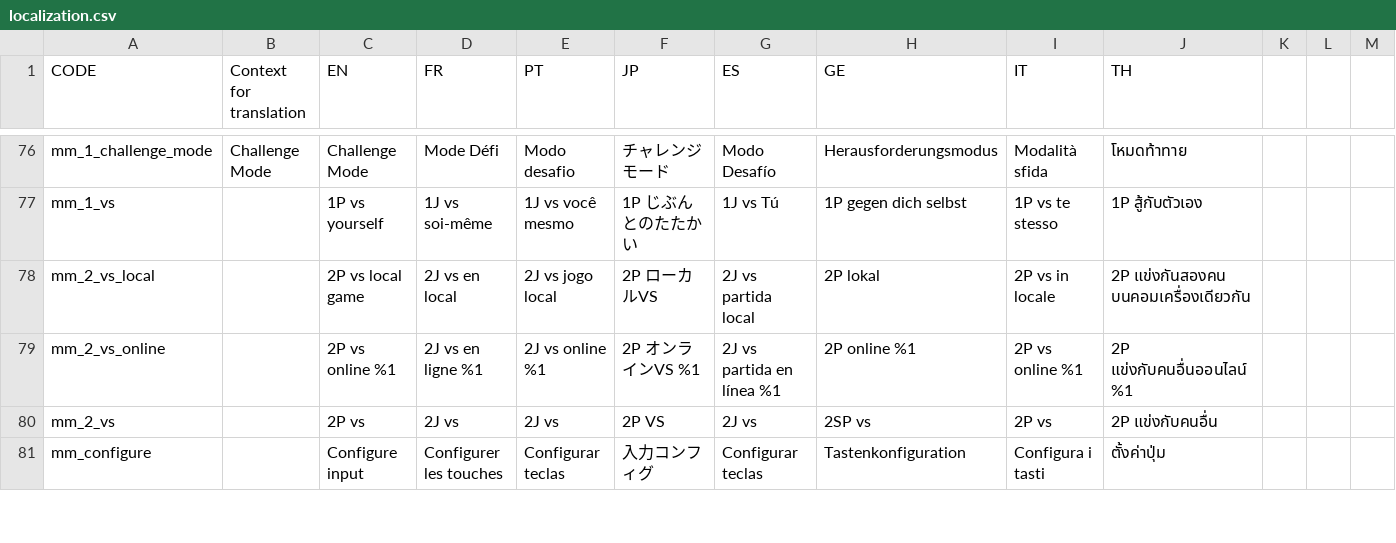
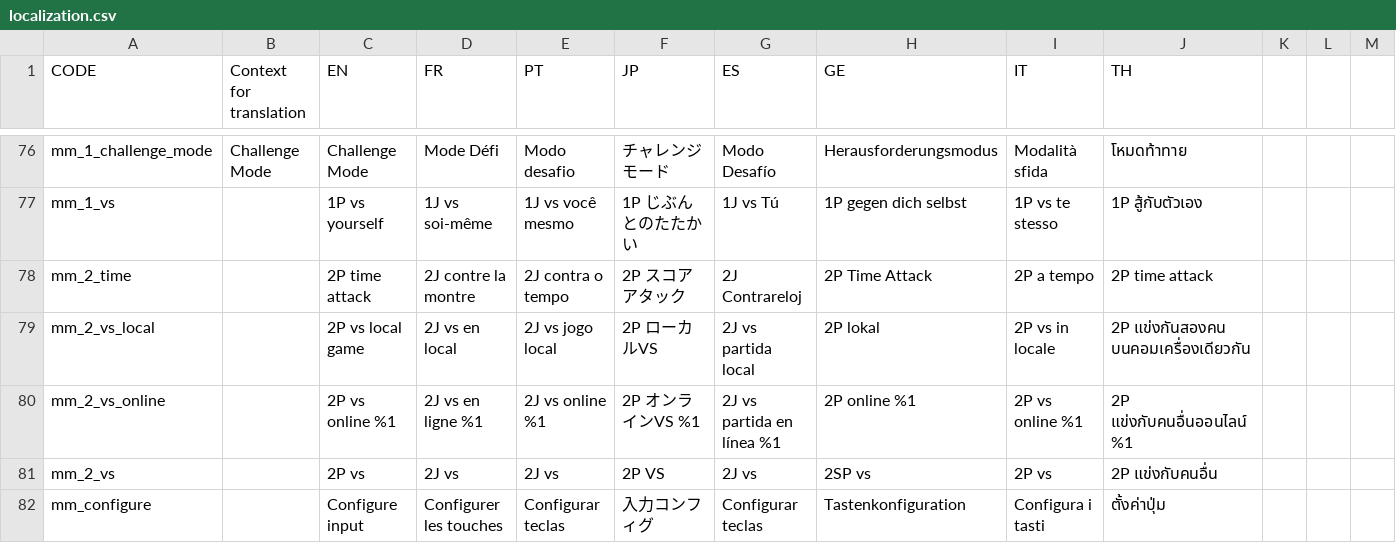
Before and after one commit to panel-attack/panel-game, a CSV file: client/assets/localization.csv, drawn as a sheet; only a part is shown, gaps mark what is left out; rows hold the shown columns only; the diff names each change by its address in the sheet, - before the commit and + after, or states it on an @@ line.

Commit message:
Add 2P Time Attack mode
Add 2P Time Attack mode

Implement in MainMenu.lua
Add translations in localization.csv
Register mode in GameModes.lua

```diff
--- a/client/assets/localization.csv
+++ b/client/assets/localization.csv
+row 78: mm_2_time |  | 2P time attack | 2J contre la montre | 2J contra o tempo | 2P スコアアタック | 2J Contrareloj | 2P Time Attack | 2P a tempo | 2P time attack
```
Also changed, not shown: 2 other files.
